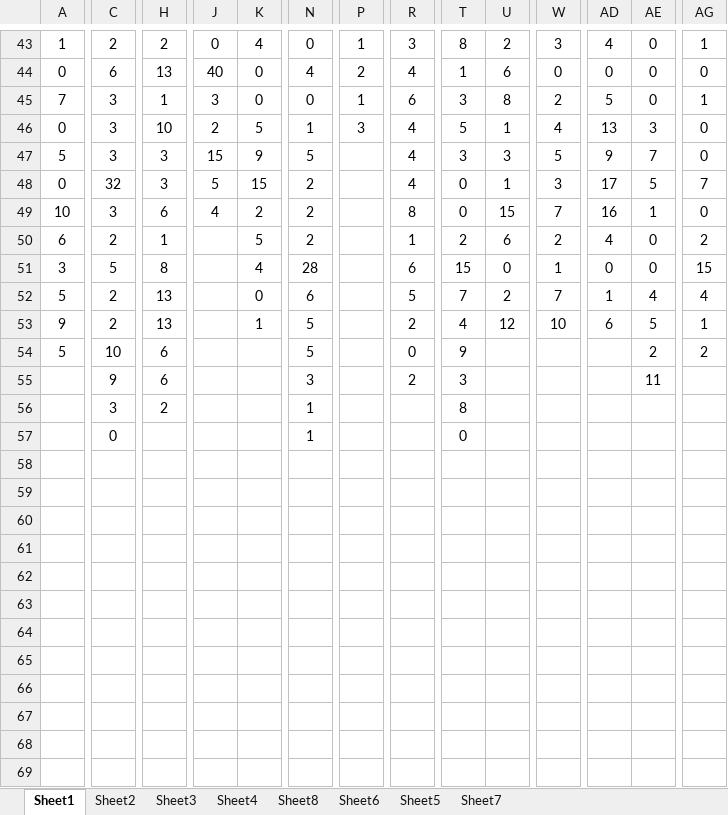
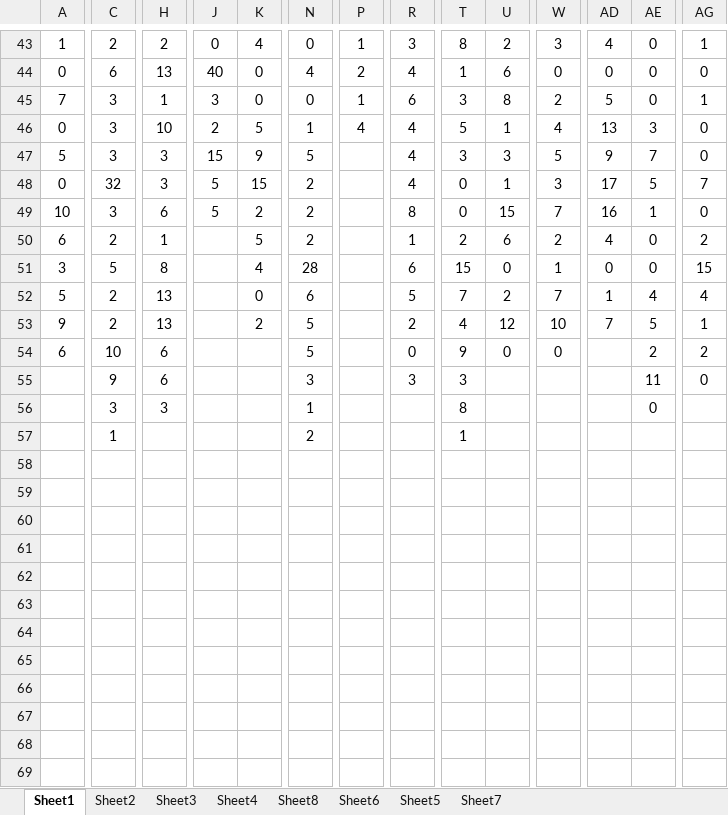
Before and after one commit to gushenwei/julienedies.github.com, an Excel workbook: demos/cp/cp.xlsx, sheet Sheet1, drawn as a sheet; only a part is shown, gaps mark what is left out; values as stored, in another font and other column widths than the file's, no borders; the diff covers the shown part only; the diff names each change by its address in the sheet, - before the commit and + after, or states it on an @@ line.

```diff
--- a/demos/cp/cp.xlsx (sheet Sheet1)
+++ b/demos/cp/cp.xlsx (sheet Sheet1)
-P46: 3
+P46: 4
-J49: 4
+J49: 5
-K53: 1
+K53: 2
-AD53: 6
+AD53: 7
-A54: 5
+A54: 6
-U54: (empty)
+U54: 0
-W54: (empty)
+W54: 0
-R55: 2
+R55: 3
-AG55: (empty)
+AG55: 0
-H56: 2
+H56: 3
-AE56: (empty)
+AE56: 0
-C57: 0
+C57: 1
-N57: 1
+N57: 2
-T57: 0
+T57: 1
```
Also changed, not shown: 1 added row and 18 edited cells elsewhere in this sheet, sheet Sheet2, sheet Sheet6, sheet Sheet4, sheet Sheet8, sheet Sheet3, 2 other files.
